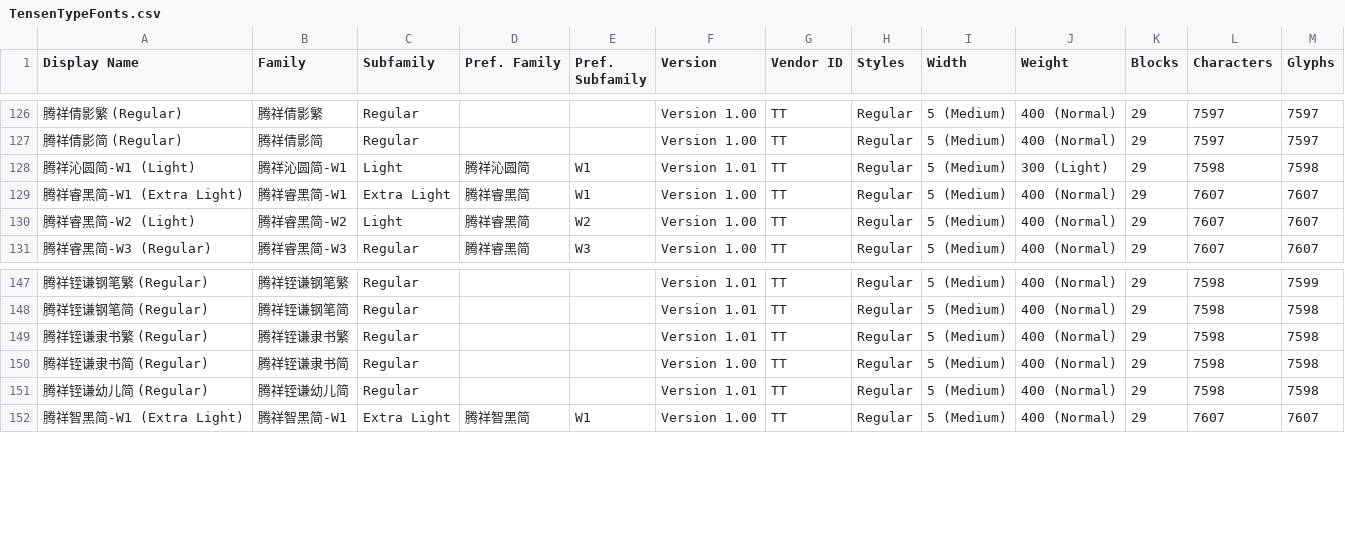
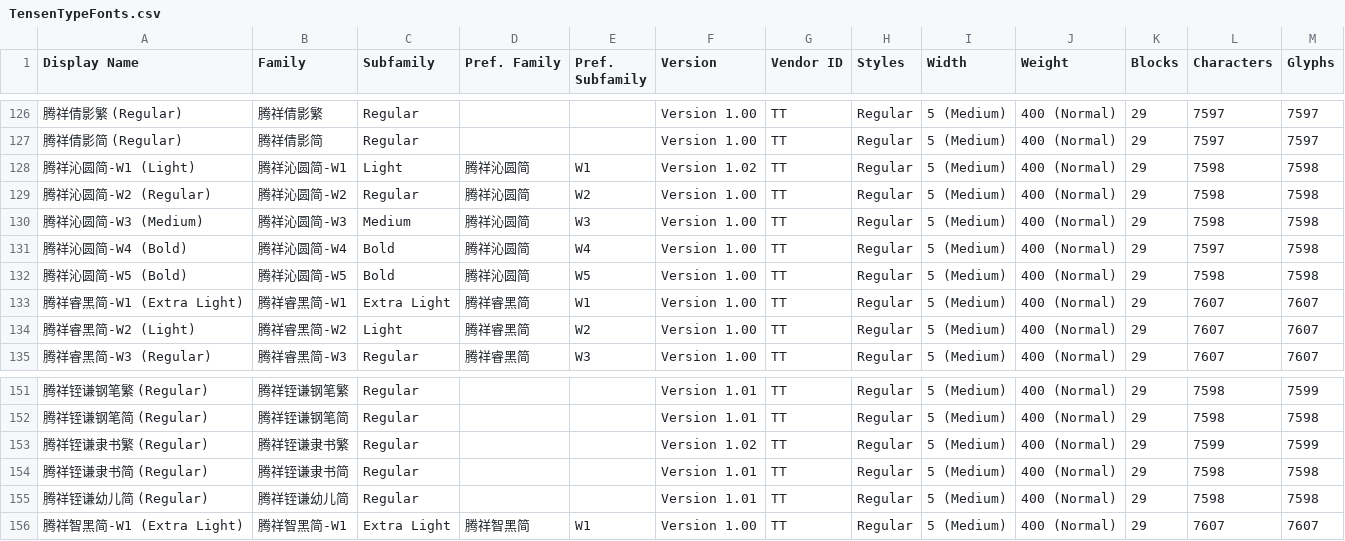
Before and after one commit to font-development/TensenTypeFonts, a CSV file: TensenTypeFonts.csv, drawn as a sheet; only a part is shown, gaps mark what is left out; addresses are those after the commit; the diff names each change by its address in the sheet, - before the commit and + after, or states it on an @@ line.

Commit message:
字体更新:腾祥倩女繁/腾祥倩女简/腾祥倩心繁/腾祥倩心简/腾祥倩影繁/腾祥倩影简/腾祥沁圆简-W1/腾祥智黑简-W1/腾祥铚谦隶书繁/腾祥铚谦隶书简 and 字体上架:腾祥沁圆简-W2/腾祥沁圆简-W3/腾祥沁圆简-W4/腾祥沁圆简-W5

```diff
--- a/TensenTypeFonts.csv
+++ b/TensenTypeFonts.csv
-F128 (Version): Version 1.01
+F128 (Version): Version 1.02
-J128 (Weight): 300 (Light)
+J128 (Weight): 400 (Normal)
+row 129: 腾祥沁圆简-W2 (Regular) | 腾祥沁圆简-W2 | Regular | 腾祥沁圆简 | W2 | Version 1.00 | TT | Regular | 5 (Medium) | 400 (Normal) | 29 | 7598 | 7598
+row 130: 腾祥沁圆简-W3 (Medium) | 腾祥沁圆简-W3 | Medium | 腾祥沁圆简 | W3 | Version 1.00 | TT | Regular | 5 (Medium) | 400 (Normal) | 29 | 7598 | 7598
+row 131: 腾祥沁圆简-W4 (Bold) | 腾祥沁圆简-W4 | Bold | 腾祥沁圆简 | W4 | Version 1.00 | TT | Regular | 5 (Medium) | 400 (Normal) | 29 | 7597 | 7598
+row 132: 腾祥沁圆简-W5 (Bold) | 腾祥沁圆简-W5 | Bold | 腾祥沁圆简 | W5 | Version 1.00 | TT | Regular | 5 (Medium) | 400 (Normal) | 29 | 7598 | 7598
-F153 (Version): Version 1.01
+F153 (Version): Version 1.02
-L153 (Characters): 7598
+L153 (Characters): 7599
-M153 (Glyphs): 7598
+M153 (Glyphs): 7599
-F154 (Version): Version 1.00
+F154 (Version): Version 1.01
```
Also changed, not shown: 2 other files.
